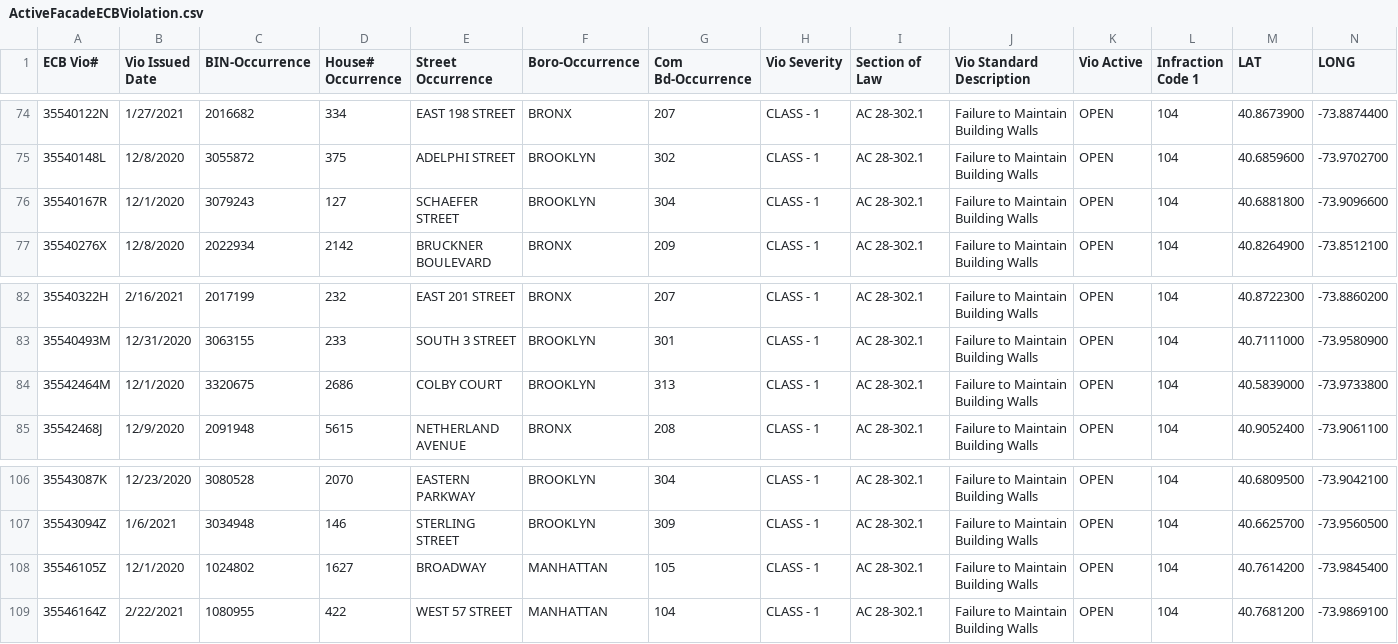
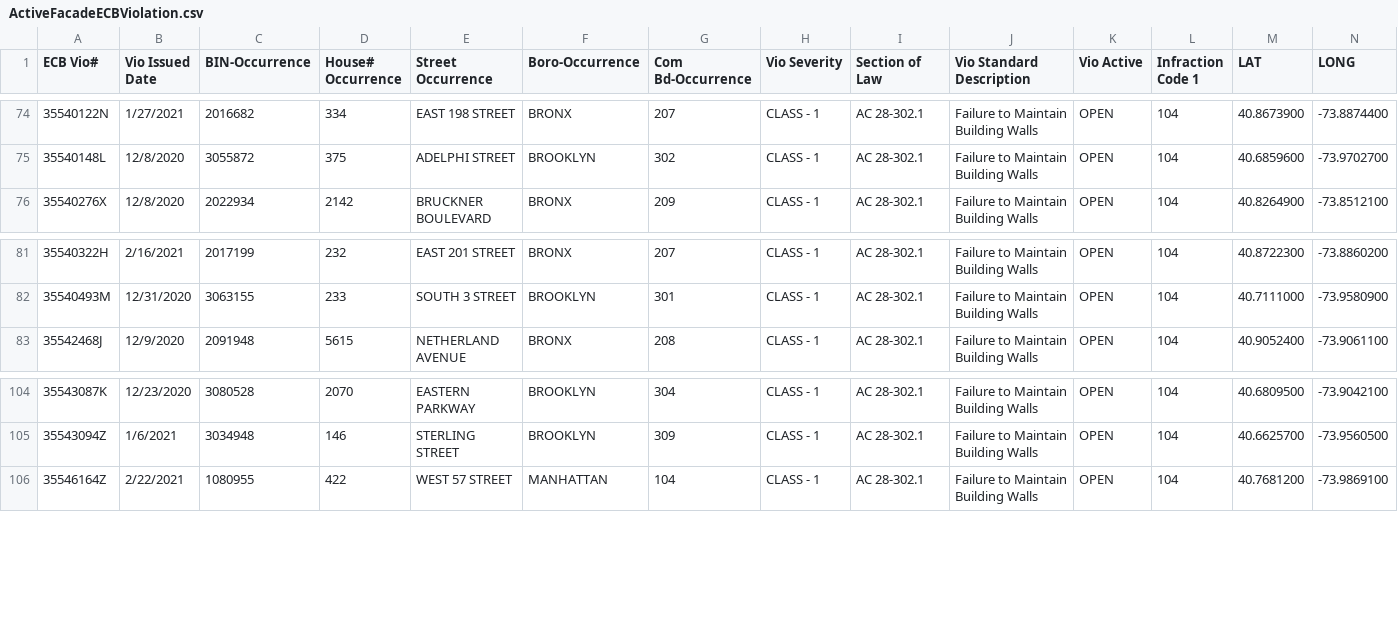
Before and after one commit to NYCDOB/FacadeSafetyReport, a CSV file: data/ActiveFacadeECBViolation.csv, drawn as a sheet; only a part is shown, gaps mark what is left out.

```diff
--- a/data/ActiveFacadeECBViolation.csv
+++ b/data/ActiveFacadeECBViolation.csv
@@ -75,3 +75,2 @@ ECB Vio#,Vio Issued Date,BIN-Occurrence,House# Occurrence,Street Occurrence,Boro
 35540148L,12/8/2020,3055872,375,ADELPHI STREET,BROOKLYN,302,CLASS - 1,AC    28-302.1,Failure to Maintain Building Walls,OPEN,104,40.6859600,-73.9702700
-35540167R,12/1/2020,3079243,127,SCHAEFER STREET,BROOKLYN,304,CLASS - 1,AC    28-302.1,Failure to Maintain Building Walls,OPEN,104,40.6881800,-73.9096600
 35540276X,12/8/2020,2022934,2142,BRUCKNER BOULEVARD,BRONX,209,CLASS - 1,AC    28-302.1,Failure to Maintain Building Walls,OPEN,104,40.8264900,-73.8512100
@@ -83,3 +82,2 @@ ECB Vio#,Vio Issued Date,BIN-Occurrence,House# Occurrence,Street Occurrence,Boro
 35540493M,12/31/2020,3063155,233,SOUTH    3 STREET,BROOKLYN,301,CLASS - 1,AC    28-302.1,Failure to Maintain Building Walls,OPEN,104,40.7111000,-73.9580900
-35542464M,12/1/2020,3320675,2686,COLBY COURT,BROOKLYN,313,CLASS - 1,AC    28-302.1,Failure to Maintain Building Walls,OPEN,104,40.5839000,-73.9733800
 35542468J,12/9/2020,2091948,5615,NETHERLAND AVENUE,BRONX,208,CLASS - 1,AC    28-302.1,Failure to Maintain Building Walls,OPEN,104,40.9052400,-73.9061100
@@ -107,3 +105,2 @@ ECB Vio#,Vio Issued Date,BIN-Occurrence,House# Occurrence,Street Occurrence,Boro
 35543094Z,1/6/2021,3034948,146,STERLING STREET,BROOKLYN,309,CLASS - 1,AC    28-302.1,Failure to Maintain Building Walls,OPEN,104,40.6625700,-73.9560500
-35546105Z,12/1/2020,1024802,1627,BROADWAY,MANHATTAN,105,CLASS - 1,AC    28-302.1,Failure to Maintain Building Walls,OPEN,104,40.7614200,-73.9845400
 35546164Z,2/22/2021,1080955,422,WEST   57 STREET,MANHATTAN,104,CLASS - 1,AC    28-302.1,Failure to Maintain Building Walls,OPEN,104,40.7681200,-73.9869100
```
Also changed, not shown: 1 other file.
